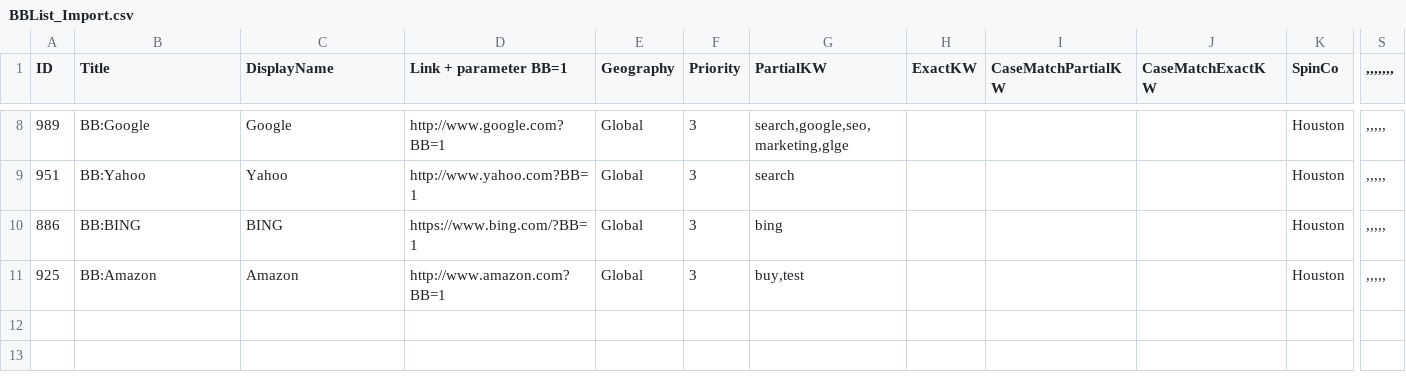
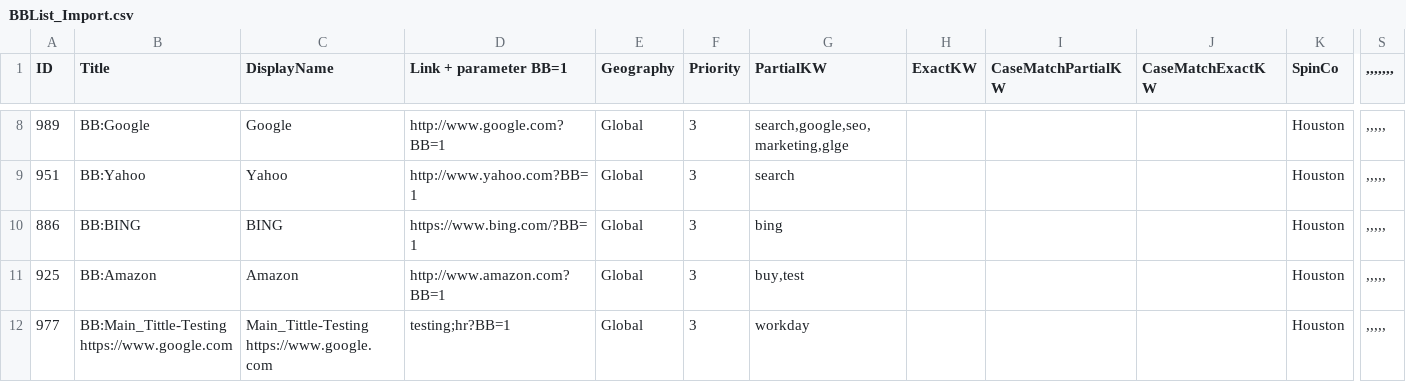
Before and after one commit to leonux123/simple_test_repo, a CSV file: BBList_Import.csv, drawn as a sheet; only a part is shown, gaps mark what is left out; rows hold the shown columns only; the diff names each change by its address in the sheet, - before the commit and + after, or states it on an @@ line.

Commit message:
Added a new BestBet

```diff
--- a/BBList_Import.csv
+++ b/BBList_Import.csv
+row 12: 977 | BB:Main_Tittle-Testing https://www.google.com | Main_Tittle-Testing https://www.google.com | testing;hr?BB=1 | Global | 3 | workday |  |  |  | Houston | ,,,,,
```
